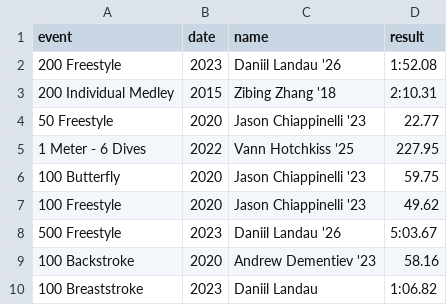
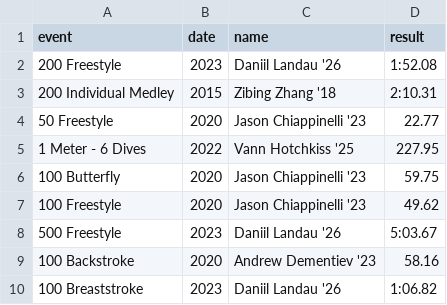
Before and after one commit to needhamswive/needhamswive.github.io, a CSV file: _data/high-school/boys/records/freshman.csv, drawn as a sheet.

Commit message:
Forgot year

```diff
--- a/_data/high-school/boys/records/freshman.csv
+++ b/_data/high-school/boys/records/freshman.csv
@@ -9,2 +9,2 @@ event,date,name,result
 100 Backstroke,2020,Andrew Dementiev '23,58.16
-100 Breaststroke,2023,Daniil Landau,1:06.82
+100 Breaststroke,2023,Daniil Landau '26,1:06.82
```
